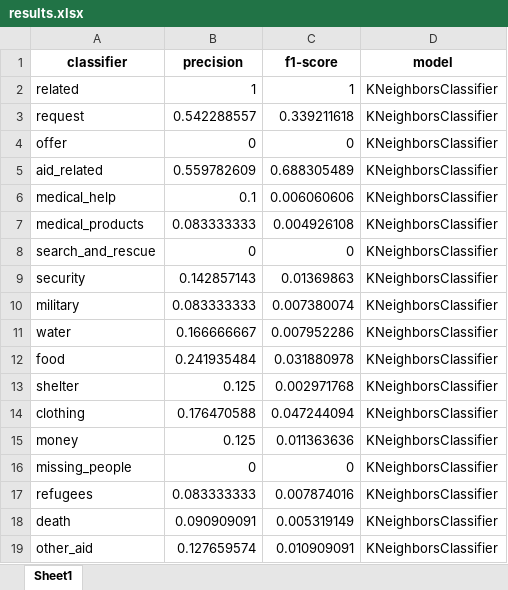
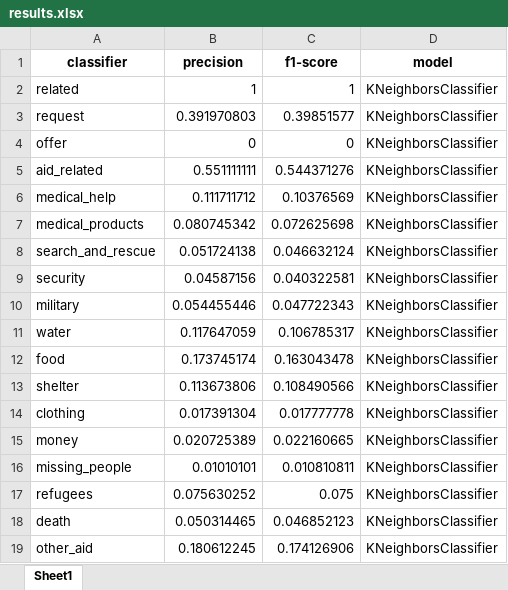
Before and after one commit to snkrause/desaster_response_pipeline, an Excel workbook: jupyter_prep/results.xlsx, sheet Sheet1, drawn as a sheet; only a part is shown; values as stored, in another font and other column widths than the file's, no borders; the diff covers the shown part only; the diff names each change by its address in the sheet, - before the commit and + after, or states it on an @@ line.

Commit message:
[update] data clean was extended after revising dataset, after various classificatin model test I decided for DecisionTreeClassifier: avg_precision:0.148, avg_f1-score:0.134

```diff
--- a/jupyter_prep/results.xlsx (sheet Sheet1)
+++ b/jupyter_prep/results.xlsx (sheet Sheet1)
-B3 (precision): 0.542288557
+B3 (precision): 0.391970803
-C3 (f1-score): 0.339211618
+C3 (f1-score): 0.39851577
-B5 (precision): 0.559782609
+B5 (precision): 0.551111111
-C5 (f1-score): 0.688305489
+C5 (f1-score): 0.544371276
-B6 (precision): 0.1
+B6 (precision): 0.111711712
-C6 (f1-score): 0.006060606
+C6 (f1-score): 0.10376569
-B7 (precision): 0.083333333
+B7 (precision): 0.080745342
-C7 (f1-score): 0.004926108
+C7 (f1-score): 0.072625698
-B8 (precision): 0
+B8 (precision): 0.051724138
-C8 (f1-score): 0
+C8 (f1-score): 0.046632124
-B9 (precision): 0.142857143
+B9 (precision): 0.04587156
-C9 (f1-score): 0.01369863
+C9 (f1-score): 0.040322581
-B10 (precision): 0.083333333
+B10 (precision): 0.054455446
-C10 (f1-score): 0.007380074
+C10 (f1-score): 0.047722343
-B11 (precision): 0.166666667
+B11 (precision): 0.117647059
-C11 (f1-score): 0.007952286
+C11 (f1-score): 0.106785317
-B12 (precision): 0.241935484
+B12 (precision): 0.173745174
-C12 (f1-score): 0.031880978
+C12 (f1-score): 0.163043478
-B13 (precision): 0.125
+B13 (precision): 0.113673806
-C13 (f1-score): 0.002971768
+C13 (f1-score): 0.108490566
-B14 (precision): 0.176470588
+B14 (precision): 0.017391304
-C14 (f1-score): 0.047244094
+C14 (f1-score): 0.017777778
-B15 (precision): 0.125
+B15 (precision): 0.020725389
-C15 (f1-score): 0.011363636
+C15 (f1-score): 0.022160665
-B16 (precision): 0
+B16 (precision): 0.01010101
-C16 (f1-score): 0
+C16 (f1-score): 0.010810811
-B17 (precision): 0.083333333
+B17 (precision): 0.075630252
-C17 (f1-score): 0.007874016
+C17 (f1-score): 0.075
-B18 (precision): 0.090909091
+B18 (precision): 0.050314465
-C18 (f1-score): 0.005319149
+C18 (f1-score): 0.046852123
-B19 (precision): 0.127659574
+B19 (precision): 0.180612245
-C19 (f1-score): 0.010909091
+C19 (f1-score): 0.174126906
```
Also changed, not shown: 105 removed rows and 32 edited cells elsewhere in this sheet, 15 other files.
